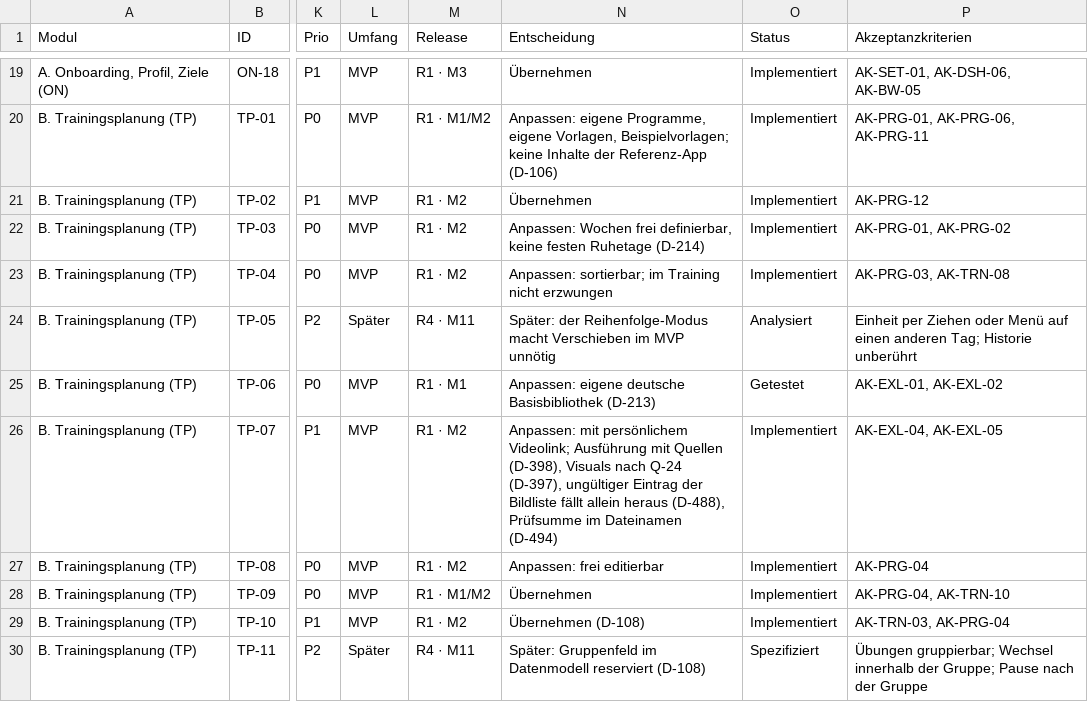
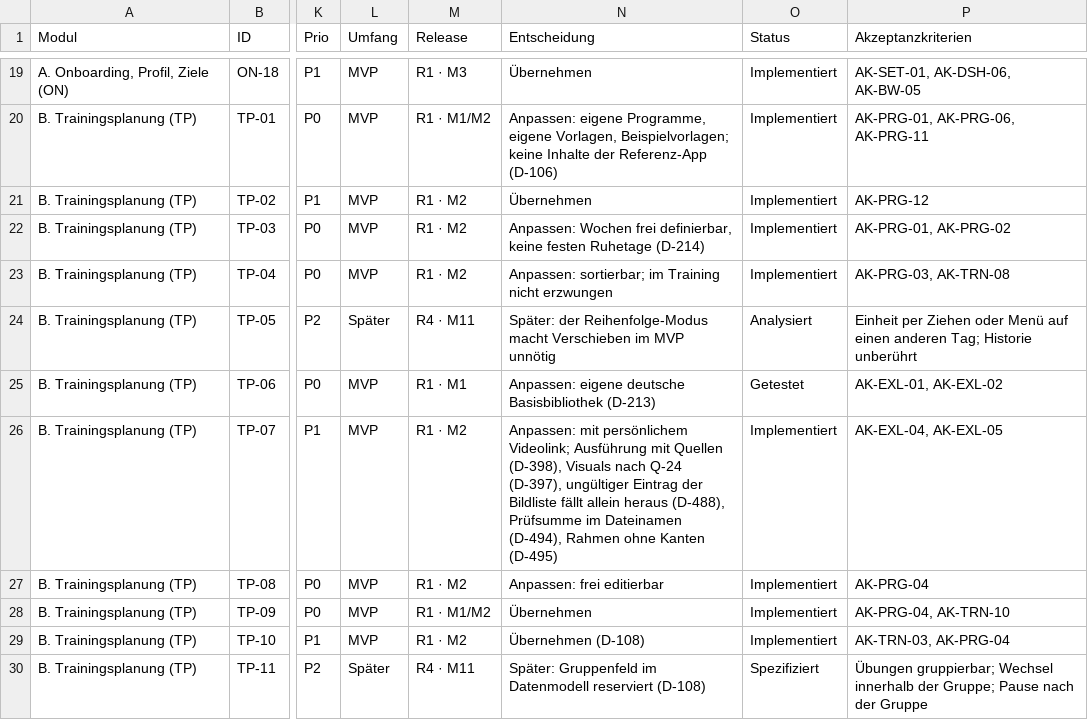
Before and after one commit to darad11/fitness-app, a CSV file: docs/feature-inventory.csv, drawn as a sheet; only a part is shown, gaps mark what is left out; the diff names each change by its address in the sheet, - before the commit and + after, or states it on an @@ line.

```diff
--- a/docs/feature-inventory.csv
+++ b/docs/feature-inventory.csv
-N26 (Entscheidung): …im Dateinamen (D-494)
+N26 (Entscheidung): …im Dateinamen (D-494), Rahmen ohne Kanten (D-495)
```
Also changed, not shown: 30 other files.
